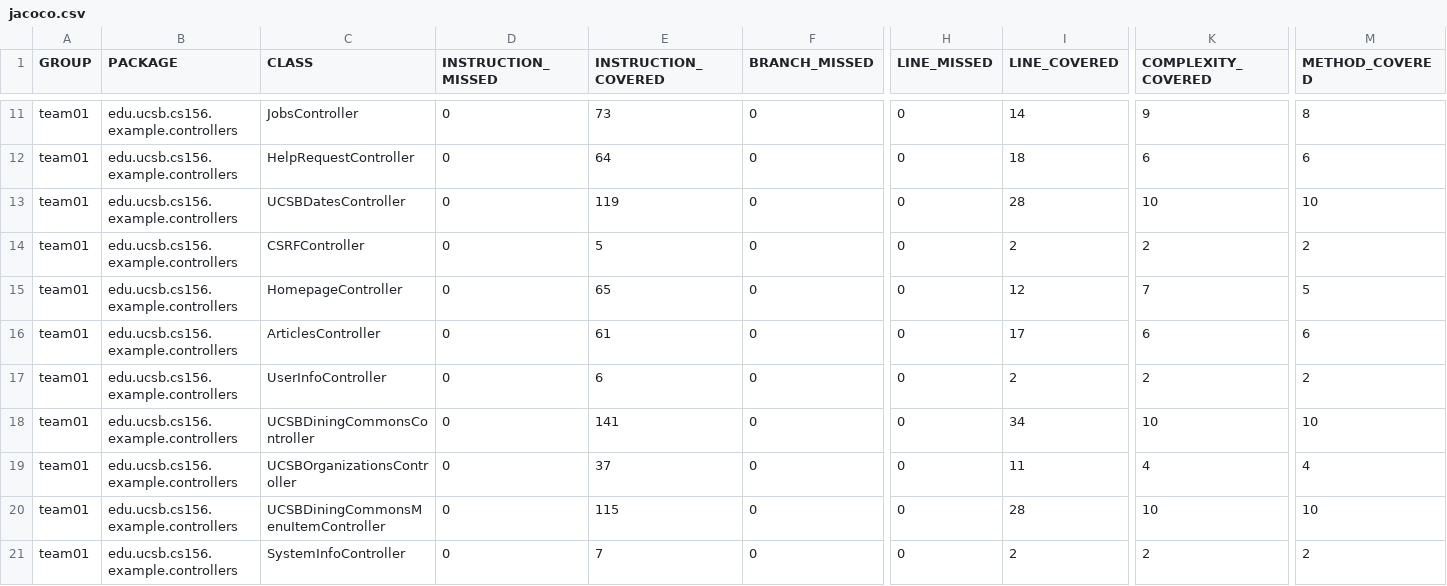
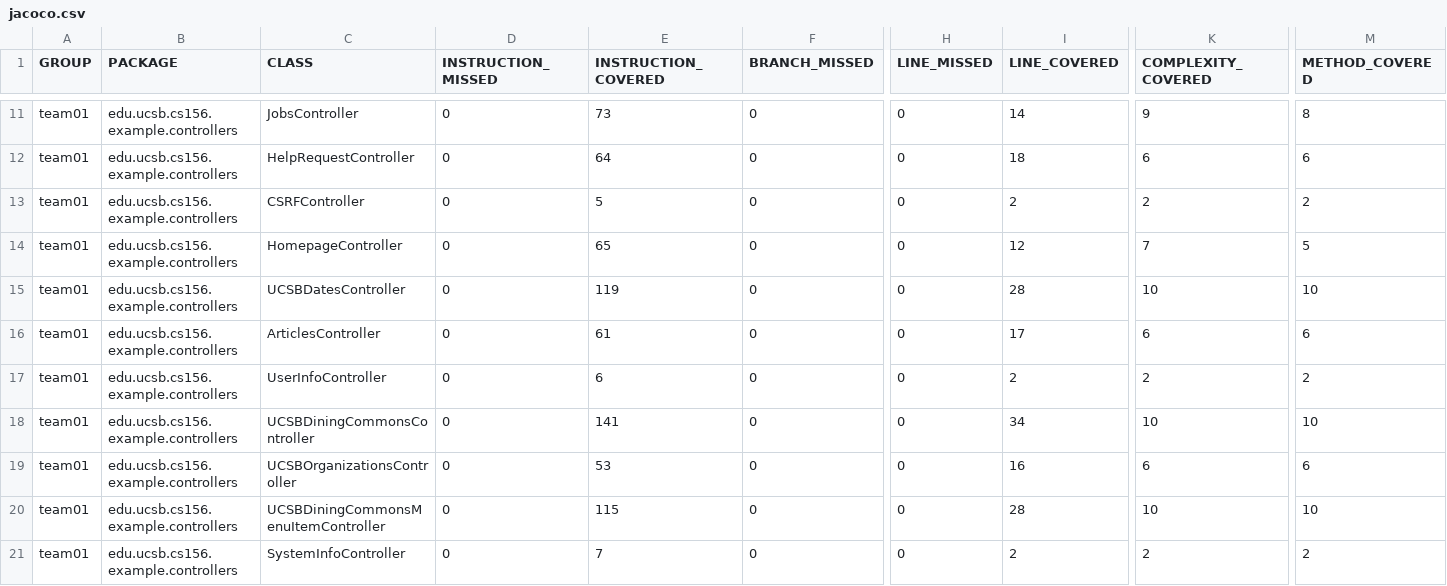
Before and after one commit to ucsb-cs156-f26/team01-f26-08, a CSV file: jacoco/jacoco.csv, drawn as a sheet; only a part is shown, gaps mark what is left out; the diff names each change by its address in the sheet, - before the commit and + after, or states it on an @@ line.

Commit message:
Deploying to gh-pages from @ ucsb-cs156-f26/team01-f26-08@5502ac70fcad1bc3db5053c5001089edf8847ff5 🚀

```diff
--- a/jacoco/jacoco.csv
+++ b/jacoco/jacoco.csv
@@ row 13 moved to row 15: team01 @@
-E19 (INSTRUCTION_COVERED): 37
+E19 (INSTRUCTION_COVERED): 53
-I19 (LINE_COVERED): 11
+I19 (LINE_COVERED): 16
-K19 (COMPLEXITY_COVERED): 4
+K19 (COMPLEXITY_COVERED): 6
-M19 (METHOD_COVERED): 4
+M19 (METHOD_COVERED): 6
```
Also changed, not shown: 7 other files.
